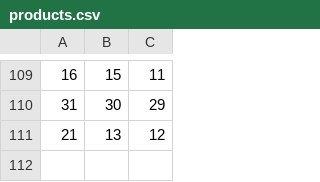
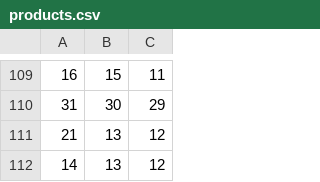
Before and after one commit to lolifmaster/palmary_recommendation_backend, a CSV file: static/products.csv, drawn as a sheet; only a part is shown, gaps mark what is left out.

```diff
--- a/static/products.csv
+++ b/static/products.csv
@@ -111 +111,2 @@
 21,13,12
+14,13,12
```
Also changed, not shown: 13 other files.
